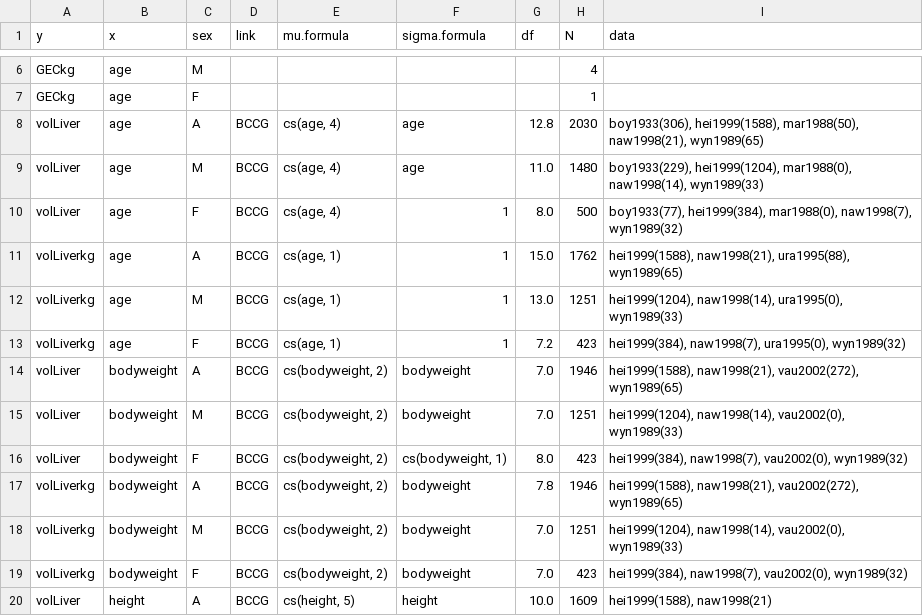
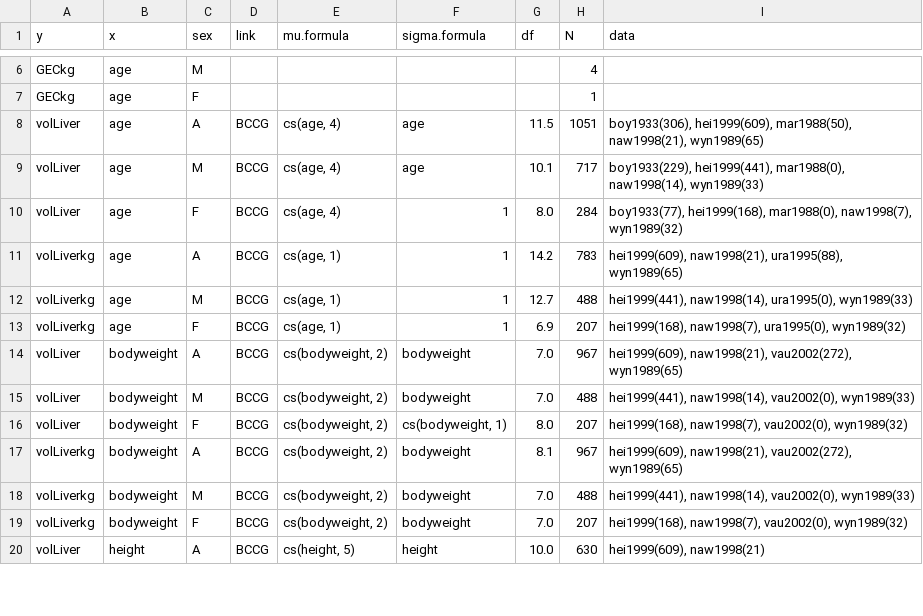
Before and after one commit to jingyayeah/multiscale-galactose, a CSV file: results/GAMLSS_models_table.csv, drawn as a sheet; only a part is shown, gaps mark what is left out; the diff covers the shown part only.

Commit message:
Refit of models

```diff
--- a/results/GAMLSS_models_table.csv
+++ b/results/GAMLSS_models_table.csv
@@ -7,14 +7,14 @@ GECkg	age	M					4
 GECkg	age	F					1	
-volLiver	age	A	BCCG	cs(age, 4)	age	12.8	2030	boy1933(306), hei1999(1588), mar1988(50), naw1998(21), wyn1989(65)
-volLiver	age	M	BCCG	cs(age, 4)	age	11.0	1480	boy1933(229), hei1999(1204), mar1988(0), naw1998(14), wyn1989(33)
-volLiver	age	F	BCCG	cs(age, 4)	1	8.0	500	boy1933(77), hei1999(384), mar1988(0), naw1998(7), wyn1989(32)
-volLiverkg	age	A	BCCG	cs(age, 1)	1	15.0	1762	hei1999(1588), naw1998(21), ura1995(88), wyn1989(65)
-volLiverkg	age	M	BCCG	cs(age, 1)	1	13.0	1251	hei1999(1204), naw1998(14), ura1995(0), wyn1989(33)
-volLiverkg	age	F	BCCG	cs(age, 1)	1	7.2	423	hei1999(384), naw1998(7), ura1995(0), wyn1989(32)
-volLiver	bodyweight	A	BCCG	cs(bodyweight, 2)	bodyweight	7.0	1946	hei1999(1588), naw1998(21), vau2002(272), wyn1989(65)
-volLiver	bodyweight	M	BCCG	cs(bodyweight, 2)	bodyweight	7.0	1251	hei1999(1204), naw1998(14), vau2002(0), wyn1989(33)
-volLiver	bodyweight	F	BCCG	cs(bodyweight, 2)	cs(bodyweight, 1)	8.0	423	hei1999(384), naw1998(7), vau2002(0), wyn1989(32)
-volLiverkg	bodyweight	A	BCCG	cs(bodyweight, 2)	bodyweight	7.8	1946	hei1999(1588), naw1998(21), vau2002(272), wyn1989(65)
-volLiverkg	bodyweight	M	BCCG	cs(bodyweight, 2)	bodyweight	7.0	1251	hei1999(1204), naw1998(14), vau2002(0), wyn1989(33)
-volLiverkg	bodyweight	F	BCCG	cs(bodyweight, 2)	bodyweight	7.0	423	hei1999(384), naw1998(7), vau2002(0), wyn1989(32)
-volLiver	height	A	BCCG	cs(height, 5)	height	10.0	1609	hei1999(1588), naw1998(21)
+volLiver	age	A	BCCG	cs(age, 4)	age	11.5	1051	boy1933(306), hei1999(609), mar1988(50), naw1998(21), wyn1989(65)
+volLiver	age	M	BCCG	cs(age, 4)	age	10.1	717	boy1933(229), hei1999(441), mar1988(0), naw1998(14), wyn1989(33)
+volLiver	age	F	BCCG	cs(age, 4)	1	8.0	284	boy1933(77), hei1999(168), mar1988(0), naw1998(7), wyn1989(32)
+volLiverkg	age	A	BCCG	cs(age, 1)	1	14.2	783	hei1999(609), naw1998(21), ura1995(88), wyn1989(65)
+volLiverkg	age	M	BCCG	cs(age, 1)	1	12.7	488	hei1999(441), naw1998(14), ura1995(0), wyn1989(33)
+volLiverkg	age	F	BCCG	cs(age, 1)	1	6.9	207	hei1999(168), naw1998(7), ura1995(0), wyn1989(32)
+volLiver	bodyweight	A	BCCG	cs(bodyweight, 2)	bodyweight	7.0	967	hei1999(609), naw1998(21), vau2002(272), wyn1989(65)
+volLiver	bodyweight	M	BCCG	cs(bodyweight, 2)	bodyweight	7.0	488	hei1999(441), naw1998(14), vau2002(0), wyn1989(33)
+volLiver	bodyweight	F	BCCG	cs(bodyweight, 2)	cs(bodyweight, 1)	8.0	207	hei1999(168), naw1998(7), vau2002(0), wyn1989(32)
+volLiverkg	bodyweight	A	BCCG	cs(bodyweight, 2)	bodyweight	8.1	967	hei1999(609), naw1998(21), vau2002(272), wyn1989(65)
+volLiverkg	bodyweight	M	BCCG	cs(bodyweight, 2)	bodyweight	7.0	488	hei1999(441), naw1998(14), vau2002(0), wyn1989(33)
+volLiverkg	bodyweight	F	BCCG	cs(bodyweight, 2)	bodyweight	7.0	207	hei1999(168), naw1998(7), vau2002(0), wyn1989(32)
+volLiver	height	A	BCCG	cs(height, 5)	height	10.0	630	hei1999(609), naw1998(21)
```
Also changed, not shown: 23 edited cells elsewhere in this file, 37 other files.
